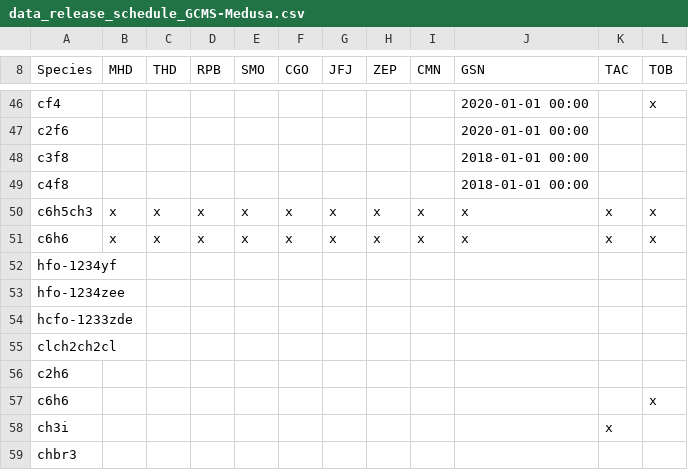
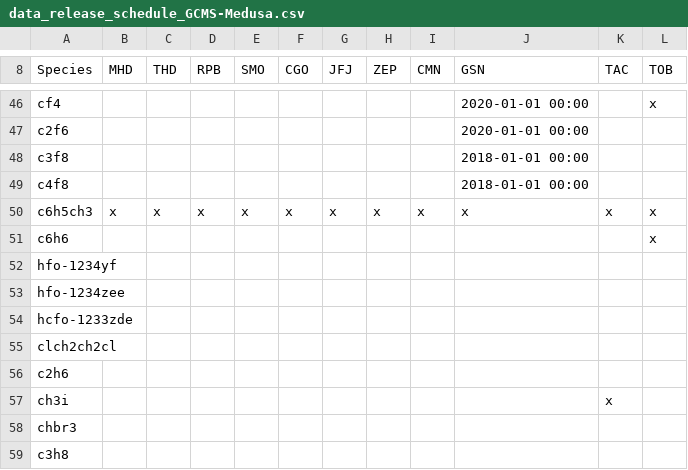
Before and after one commit to mrghg/agage-archive, a CSV file: data/agage/data_release_schedule/data_release_schedule_GCMS-Medusa.csv, drawn as a sheet; only a part is shown, gaps mark what is left out; the shorter side is filled out with more unchanged rows.

```diff
--- a/data/agage/data_release_schedule/data_release_schedule_GCMS-Medusa.csv
+++ b/data/agage/data_release_schedule/data_release_schedule_GCMS-Medusa.csv
@@ -50,3 +50,3 @@ c4f8,,,,,,,,,2018-01-01 00:00,,
 c6h5ch3,x,x,x,x,x,x,x,x,x,x,x
-c6h6,x,x,x,x,x,x,x,x,x,x,x
+c6h6,,,,,,,,,,,x
 hfo-1234yf,,,,,,,,,,,
@@ -56,3 +56,2 @@ clch2ch2cl,,,,,,,,,,,
 c2h6,,,,,,,,,,,
-c6h6,,,,,,,,,,,x
 ch3i,,,,,,,,,,x,
```
Also changed, not shown: data/agage/data_combination/data_combination_TOB.csv.
